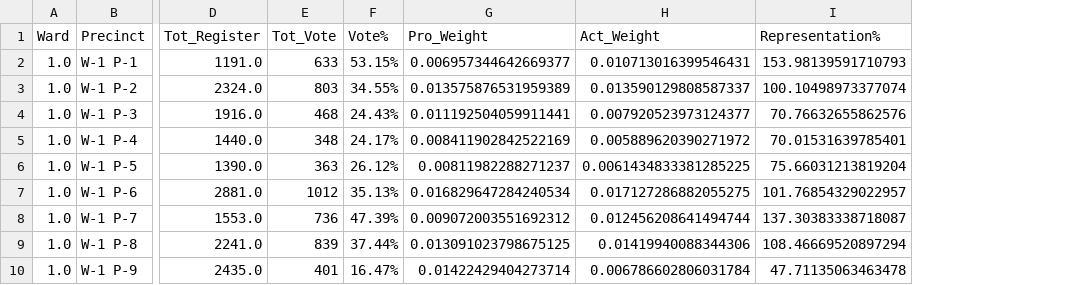
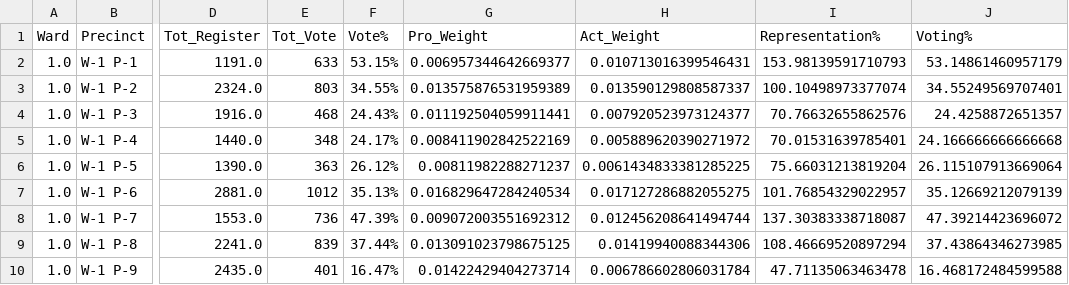
Before and after one commit to sustainabu/OpenData_Saint_Paul, a CSV file: _Saint Paul City Council Election Analysis/SaintPaul_Mayor_21.csv, drawn as a sheet; only a part is shown, gaps mark what is left out; the diff names each change by its address in the sheet, - before the commit and + after, or states it on an @@ line.

```diff
--- a/_Saint Paul City Council Election Analysis/SaintPaul_Mayor_21.csv
+++ b/_Saint Paul City Council Election Analysis/SaintPaul_Mayor_21.csv
+column J (Voting%), rows 2-10: 53.14861460957179 | 34.55249569707401 | 24.4258872651357 | 24.166666666666668 | 26.115107913669064 | 35.12669212079139 | 47.39214423696072 | 37.43864346273985 | 16.468172484599588
```
Also changed, not shown: 12 other files.
